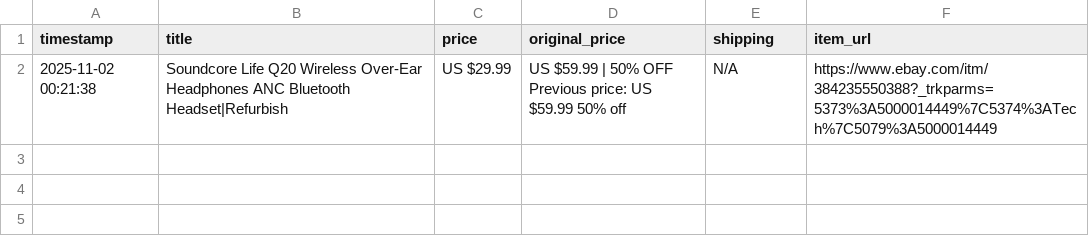
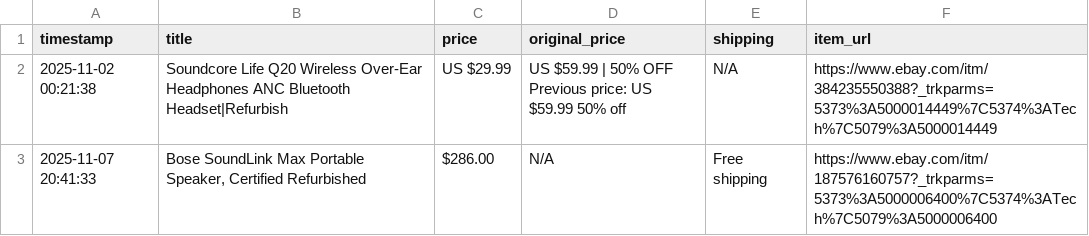
Before and after one commit to mohamadsafsoufmaids/WebScraper, a CSV file: ebay_tech_deals.csv, drawn as a sheet.

```diff
--- a/ebay_tech_deals.csv
+++ b/ebay_tech_deals.csv
@@ -3 +3,2 @@ timestamp,title,price,original_price,shipping,item_url
 Previous price: US $59.99 50% off",N/A,https://www.ebay.com/itm/384235550388?_trkparms=5373%3A5000014449%7C5374%3ATech%7C5079%3A5000014449
+2025-11-07 20:41:33,"Bose SoundLink Max Portable Speaker, Certified Refurbished",$286.00,N/A,Free shipping,https://www.ebay.com/itm/187576160757?_trkparms=5373%3A5000006400%7C5374%3ATech%7C5079%3A5000006400
```
